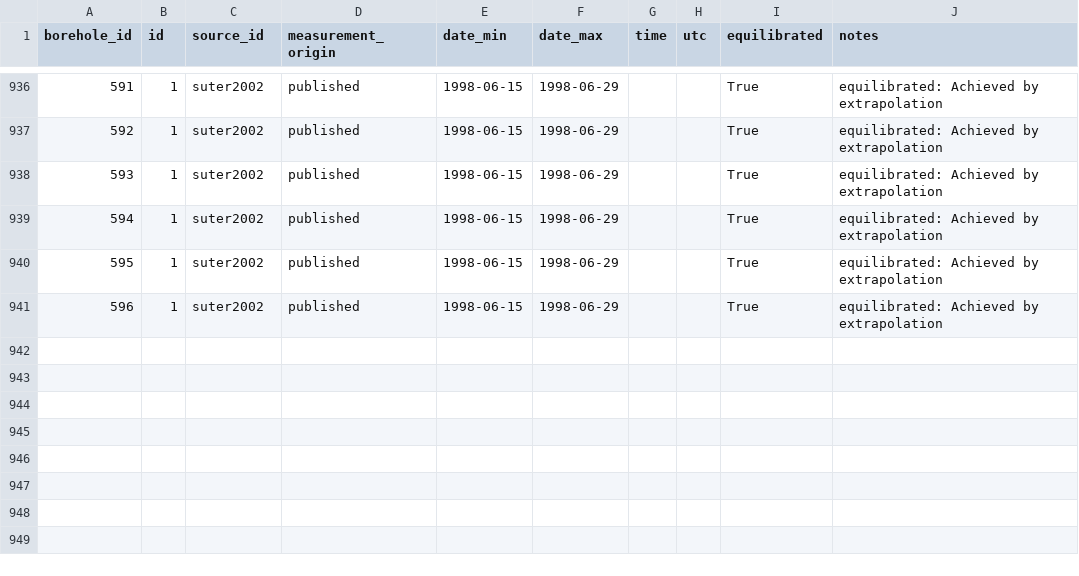
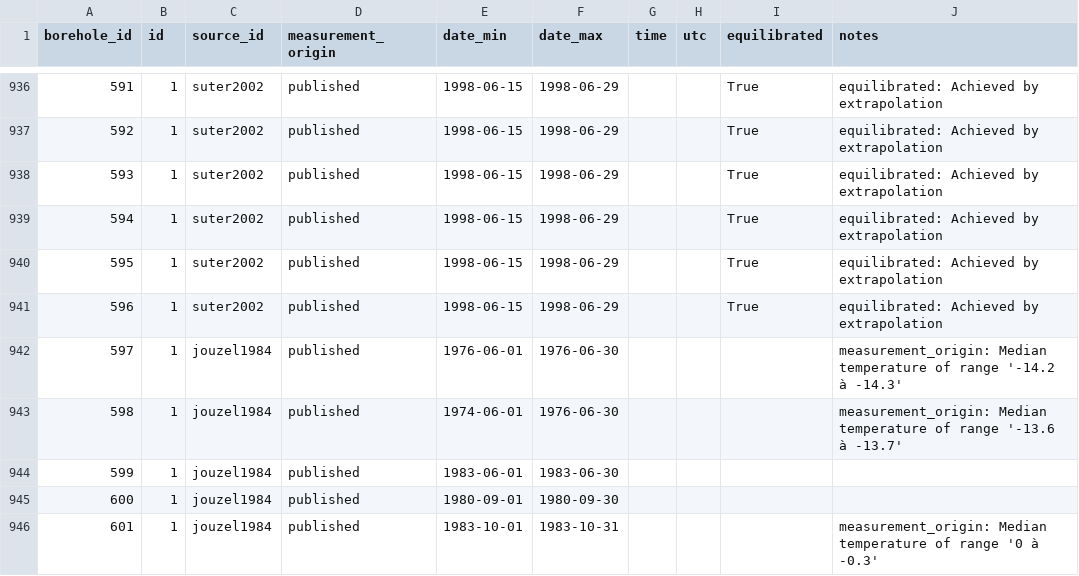
Before and after one commit to mjacqu/glenglat, a CSV file: data/profile.csv, drawn as a sheet; only a part is shown, gaps mark what is left out.

```diff
--- a/data/profile.csv
+++ b/data/profile.csv
@@ -941 +941,6 @@ borehole_id,id,source_id,measurement_origin,date_min,date_max,time,utc,equilibra
 596,1,suter2002,published,1998-06-15,1998-06-29,,,True,equilibrated: Achieved by extrapolation
+597,1,jouzel1984,published,1976-06-01,1976-06-30,,,,measurement_origin: Median temperature of range '-14.2 à -14.3'
+598,1,jouzel1984,published,1974-06-01,1976-06-30,,,,measurement_origin: Median temperature of range '-13.6 à -13.7'
+599,1,jouzel1984,published,1983-06-01,1983-06-30,,,,
+600,1,jouzel1984,published,1980-09-01,1980-09-30,,,,
+601,1,jouzel1984,published,1983-10-01,1983-10-31,,,,measurement_origin: Median temperature of range '0 à -0.3'
```
Also changed, not shown: data/borehole.csv, data/measurement.csv, 7 other files.
